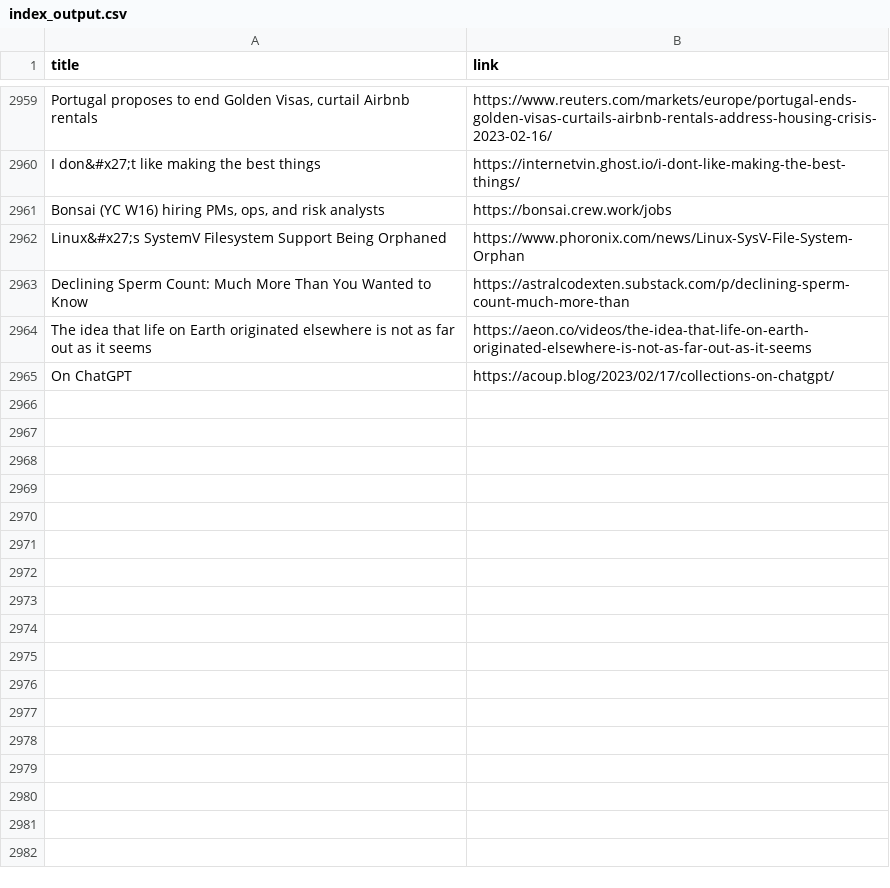
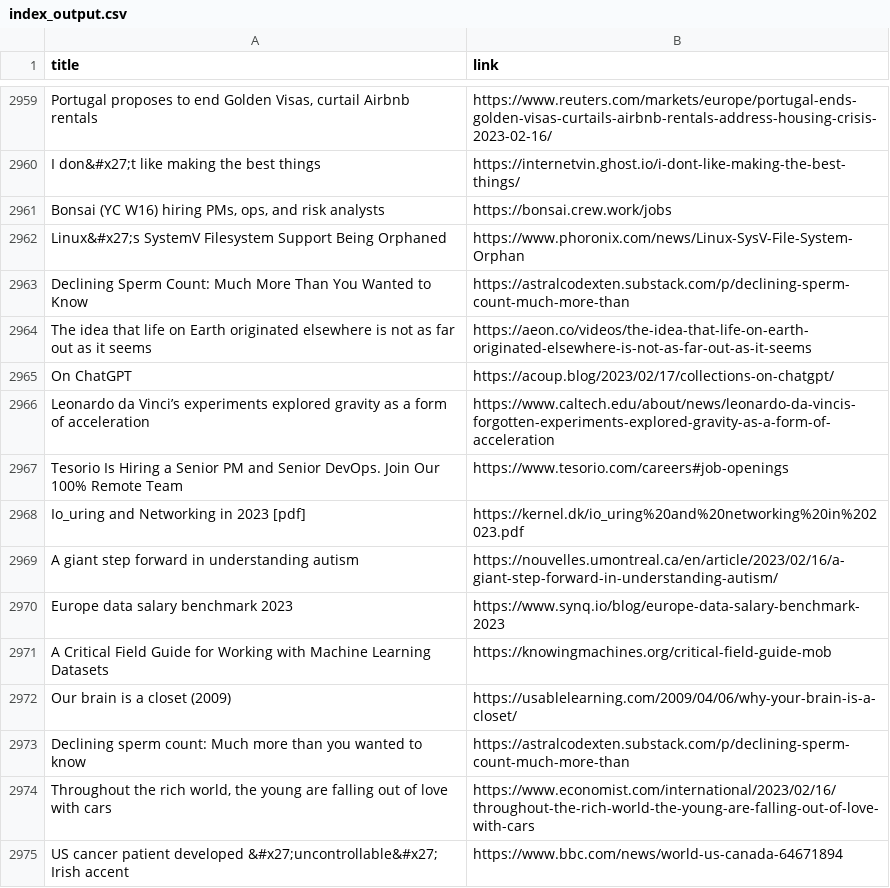
Before and after one commit to yellow-seed/aiit-bigdata-analysis-report2, a CSV file: index_output.csv, drawn as a sheet; only a part is shown, gaps mark what is left out; the diff names each change by its address in the sheet, - before the commit and + after, or states it on an @@ line.

Commit message:
update csv

```diff
--- a/index_output.csv
+++ b/index_output.csv
+row 2966: Leonardo da Vinci’s experiments explored gravity as a form of acceleration | https://www.caltech.edu/about/news/leonardo-da-vincis-forgotten-experiments-explored-gravity-as-a-form-of-acceleration
+row 2967: Tesorio Is Hiring a Senior PM and Senior DevOps. Join Our 100% Remote Team | https://www.tesorio.com/careers#job-openings
+row 2968: Io_uring and Networking in 2023 [pdf] | https://kernel.dk/io_uring%20and%20networking%20in%202023.pdf
+row 2969: A giant step forward in understanding autism | https://nouvelles.umontreal.ca/en/article/2023/02/16/a-giant-step-forward-in-understanding-autism/
+row 2970: Europe data salary benchmark 2023 | https://www.synq.io/blog/europe-data-salary-benchmark-2023
+row 2971: A Critical Field Guide for Working with Machine Learning Datasets | https://knowingmachines.org/critical-field-guide-mob
+row 2972: Our brain is a closet (2009) | https://usablelearning.com/2009/04/06/why-your-brain-is-a-closet/
+row 2973: Declining sperm count: Much more than you wanted to know | https://astralcodexten.substack.com/p/declining-sperm-count-much-more-than
+row 2974: Throughout the rich world, the young are falling out of love with cars | https://www.economist.com/international/2023/02/16/throughout-the-rich-world-the-young-are-falling-out-of-love-with-cars
+row 2975: US cancer patient developed &#x27;uncontrollable&#x27; Irish accent | https://www.bbc.com/news/world-us-canada-64671894
```
